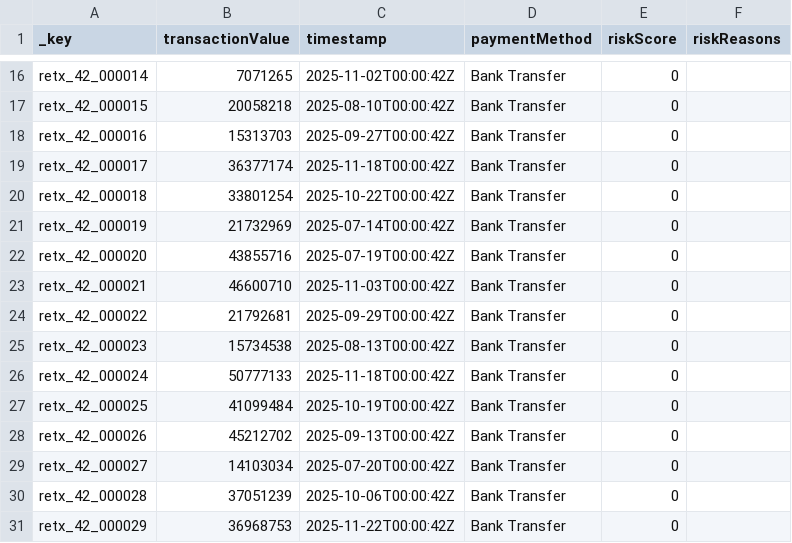
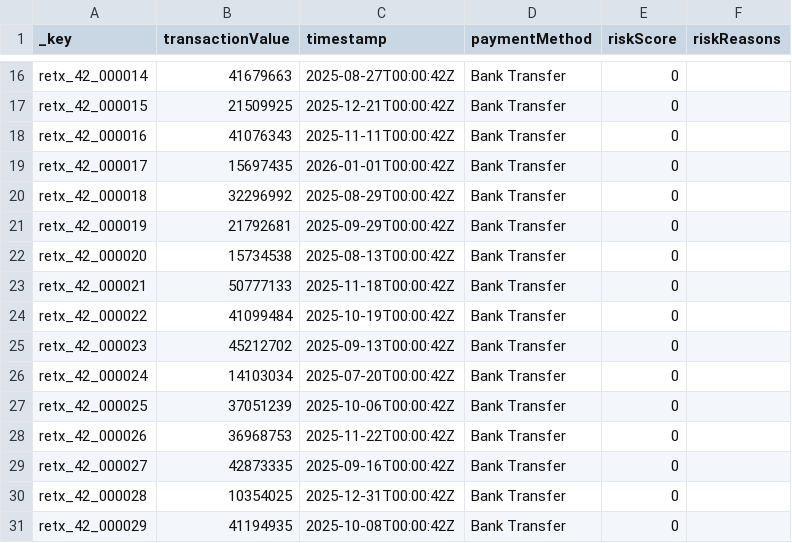
Before and after one commit to arango-solutions/fraud-intelligence, a CSV file: data/sample/RealEstateTransaction.csv, drawn as a sheet; only a part is shown, gaps mark what is left out; the diff covers the shown part only; the diff names each change by its address in the sheet, - before the commit and + after, or states it on an @@ line.

```diff
--- a/data/sample/RealEstateTransaction.csv
+++ b/data/sample/RealEstateTransaction.csv
-B16 (transactionValue): 7071265
+B16 (transactionValue): 41679663
-C16 (timestamp): 2025-11-02T00:00:42Z
+C16 (timestamp): 2025-08-27T00:00:42Z
-B17 (transactionValue): 20058218
+B17 (transactionValue): 21509925
-C17 (timestamp): 2025-08-10T00:00:42Z
+C17 (timestamp): 2025-12-21T00:00:42Z
-B18 (transactionValue): 15313703
+B18 (transactionValue): 41076343
-C18 (timestamp): 2025-09-27T00:00:42Z
+C18 (timestamp): 2025-11-11T00:00:42Z
-B19 (transactionValue): 36377174
+B19 (transactionValue): 15697435
-C19 (timestamp): 2025-11-18T00:00:42Z
+C19 (timestamp): 2026-01-01T00:00:42Z
-B20 (transactionValue): 33801254
+B20 (transactionValue): 32296992
-C20 (timestamp): 2025-10-22T00:00:42Z
+C20 (timestamp): 2025-08-29T00:00:42Z
-B21 (transactionValue): 21732969
+B21 (transactionValue): 21792681
-C21 (timestamp): 2025-07-14T00:00:42Z
+C21 (timestamp): 2025-09-29T00:00:42Z
-B22 (transactionValue): 43855716
+B22 (transactionValue): 15734538
-C22 (timestamp): 2025-07-19T00:00:42Z
+C22 (timestamp): 2025-08-13T00:00:42Z
-B23 (transactionValue): 46600710
+B23 (transactionValue): 50777133
-C23 (timestamp): 2025-11-03T00:00:42Z
+C23 (timestamp): 2025-11-18T00:00:42Z
-B24 (transactionValue): 21792681
+B24 (transactionValue): 41099484
-C24 (timestamp): 2025-09-29T00:00:42Z
+C24 (timestamp): 2025-10-19T00:00:42Z
-B25 (transactionValue): 15734538
+B25 (transactionValue): 45212702
-C25 (timestamp): 2025-08-13T00:00:42Z
+C25 (timestamp): 2025-09-13T00:00:42Z
-B26 (transactionValue): 50777133
+B26 (transactionValue): 14103034
-C26 (timestamp): 2025-11-18T00:00:42Z
+C26 (timestamp): 2025-07-20T00:00:42Z
-B27 (transactionValue): 41099484
+B27 (transactionValue): 37051239
-C27 (timestamp): 2025-10-19T00:00:42Z
+C27 (timestamp): 2025-10-06T00:00:42Z
-B28 (transactionValue): 45212702
+B28 (transactionValue): 36968753
-C28 (timestamp): 2025-09-13T00:00:42Z
+C28 (timestamp): 2025-11-22T00:00:42Z
-B29 (transactionValue): 14103034
+B29 (transactionValue): 42873335
-C29 (timestamp): 2025-07-20T00:00:42Z
+C29 (timestamp): 2025-09-16T00:00:42Z
-B30 (transactionValue): 37051239
+B30 (transactionValue): 10354025
-C30 (timestamp): 2025-10-06T00:00:42Z
+C30 (timestamp): 2025-12-31T00:00:42Z
-B31 (transactionValue): 36968753
+B31 (transactionValue): 41194935
-C31 (timestamp): 2025-11-22T00:00:42Z
+C31 (timestamp): 2025-10-08T00:00:42Z
```
Also changed, not shown: 80 edited cells elsewhere in this file, data/sample/BankAccount.csv, data/sample/RealProperty.csv, 23 other files.
